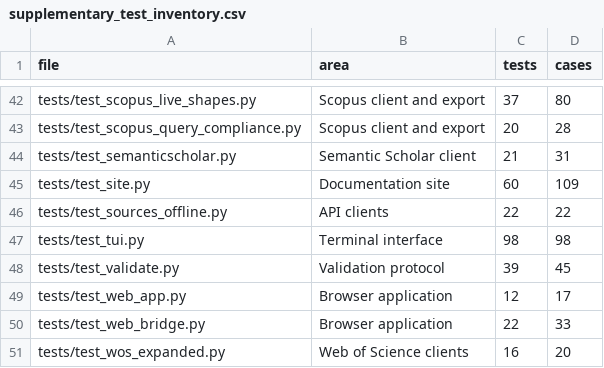
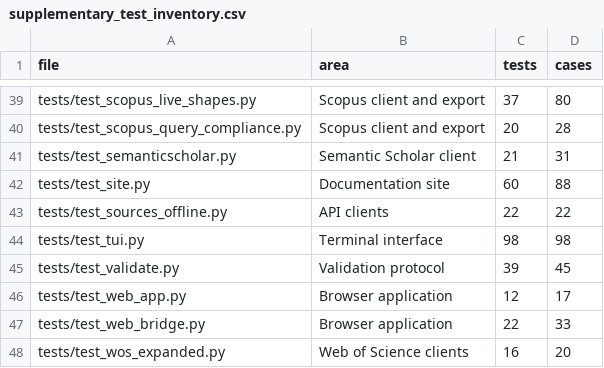
Before and after one commit to s-matysik/CorpusSLR, a CSV file: validation/supplementary_test_inventory.csv, drawn as a sheet; only a part is shown, gaps mark what is left out; the diff covers the shown part only.

```diff
--- a/validation/supplementary_test_inventory.csv
+++ b/validation/supplementary_test_inventory.csv
@@ -44,3 +41,3 @@ tests/test_scopus_query_compliance.py,Scopus client and export,20,28
 tests/test_semanticscholar.py,Semantic Scholar client,21,31
-tests/test_site.py,Documentation site,60,109
+tests/test_site.py,Documentation site,60,88
 tests/test_sources_offline.py,API clients,22,22
```
Also changed, not shown: 3 removed rows and 12 edited cells elsewhere in this file, validation/supplementary_test_areas.csv, 50 other files.
